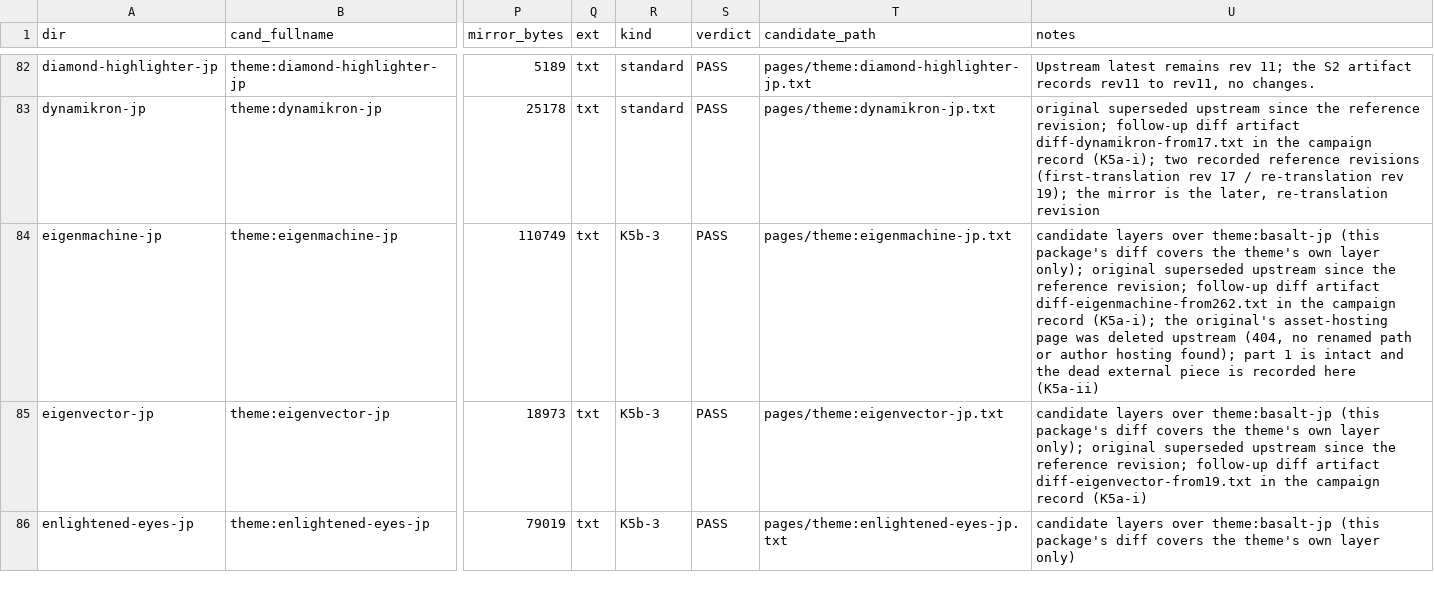
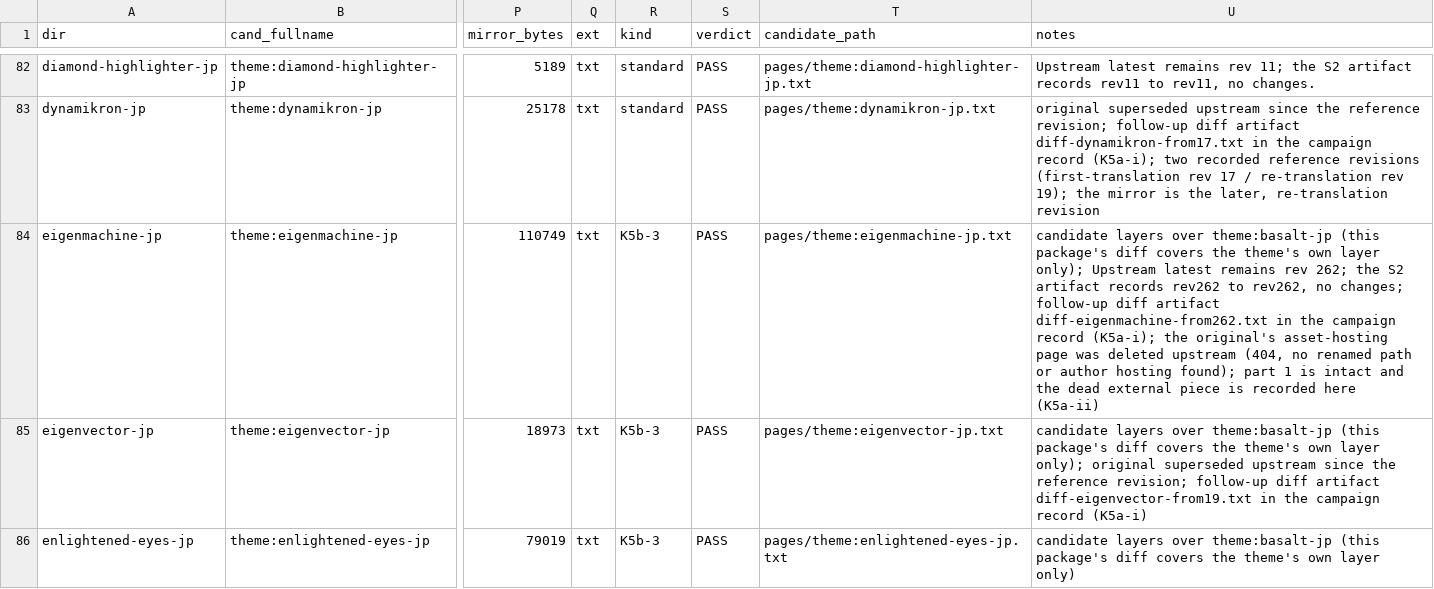
Before and after one commit to Rokurolize/sigma10-check-wiki, a TSV file: review/sources.tsv, drawn as a sheet; only a part is shown, gaps mark what is left out; the diff names each change by its address in the sheet, - before the commit and + after, or states it on an @@ line.

Commit message:
review: R-disp-5 batch packages
Two packages (eigenmachine, febris-pharmaceuticals);
items 16 and 17 re-derived from the package bytes
and confirmed, second-reviewer walks sound. Flags
adjudicated for repair: eigenmachine's dropped
label-exhibit mechanism (the live rate module and
author-label include pair), its pseudocrumbs
asymmetry, and its untranslated darkpanel labels;
febris's dropped BHL logo div and its unsupported
creation year. Eigenmachine's sources.tsv
supersession note is corrected against its own
artifact. Full record: BATCH-RDISP5.md in the
campaign scout folder.

```diff
--- a/review/sources.tsv
+++ b/review/sources.tsv
-U84 (notes): …layer only); original superseded upstream since the reference revision; follow-up diff…
+U84 (notes): …layer only); Upstream latest remains rev 262; the S2 artifact records rev262 to rev262, no changes; follow-up diff…
```
Also changed, not shown: 10 other files.
